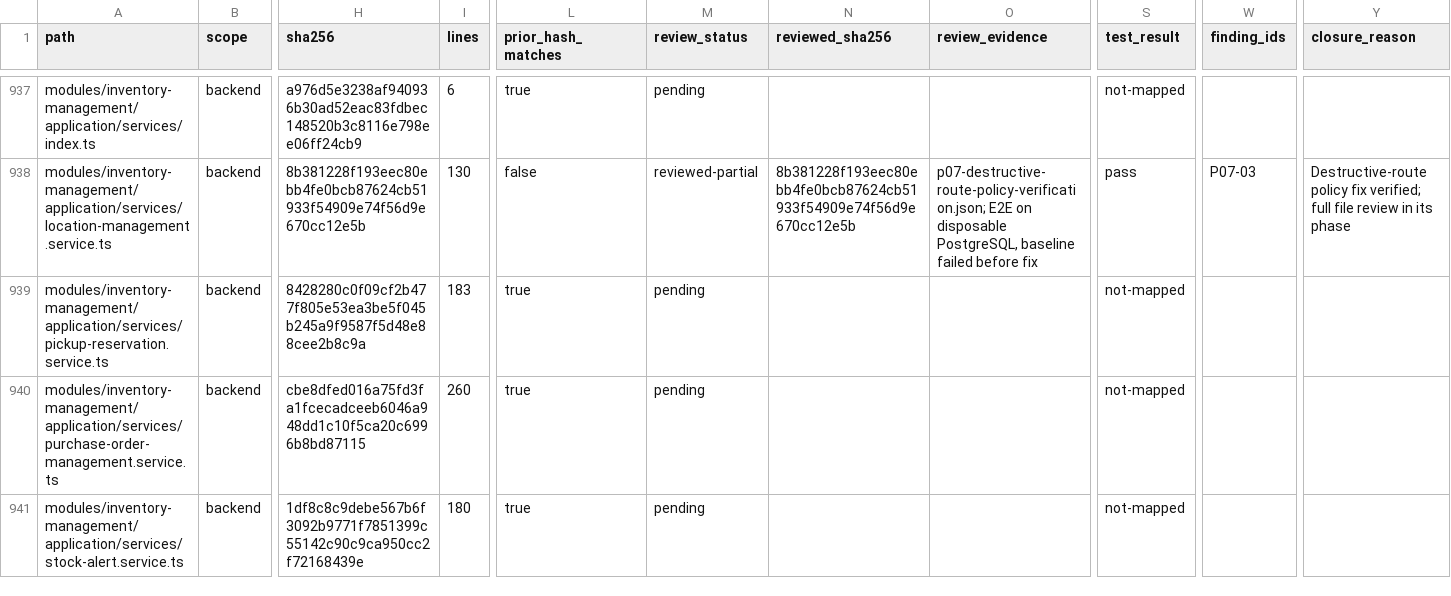
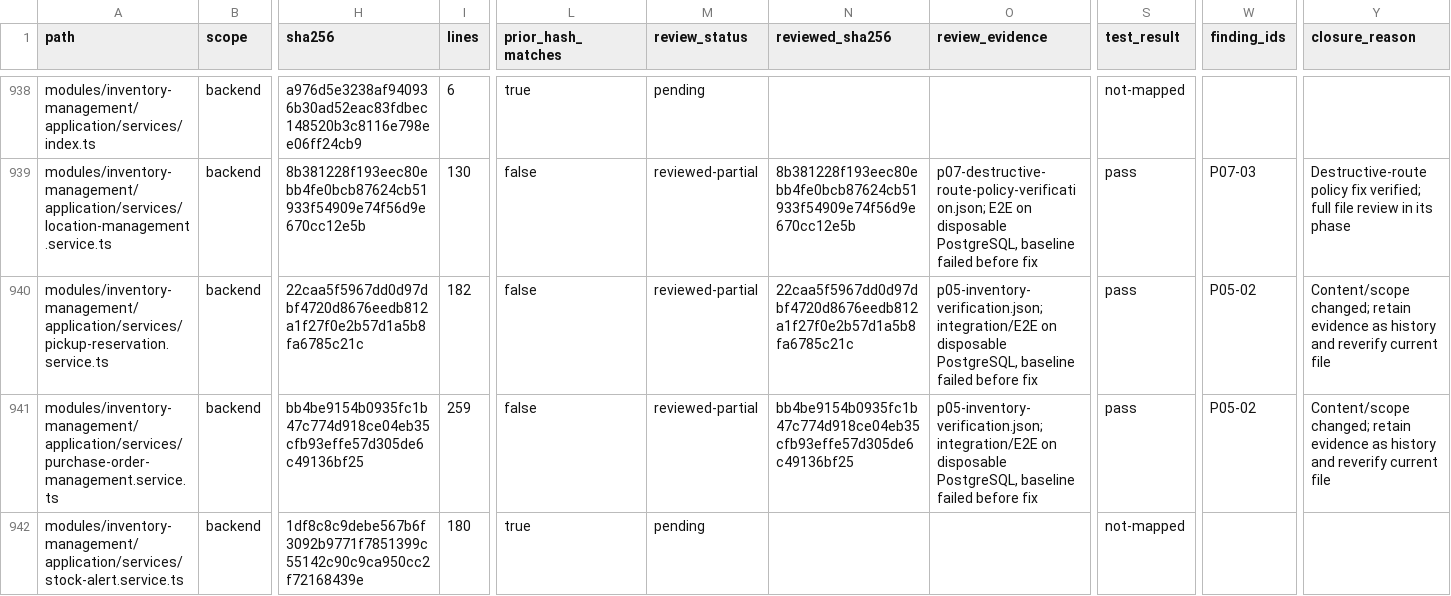
Before and after one commit to Tasheen2002/Enterprise-level-E-Commerce-application, a CSV file: docs/reviews/backend-audit-register.csv, drawn as a sheet; only a part is shown, gaps mark what is left out; addresses are those after the commit; the diff covers the shown part only; the diff names each change by its address in the sheet, - before the commit and + after, or states it on an @@ line.

```diff
--- a/docs/reviews/backend-audit-register.csv
+++ b/docs/reviews/backend-audit-register.csv
-H940 (sha256): 8428280c0f09cf2b477f805e53ea3be5f045b245a9f9587f5d48e88cee2b8c9a
+H940 (sha256): 22caa5f5967dd0d97dbf4720d8676eedb812a1f27f0e2b57d1a5b8fa6785c21c
-I940 (lines): 183
+I940 (lines): 182
-L940:L941 (prior_hash_matches): true
+L940:L941 (prior_hash_matches): false
-M940:M941 (review_status): pending
+M940:M941 (review_status): reviewed-partial
-N940 (reviewed_sha256): (empty)
+N940 (reviewed_sha256): 22caa5f5967dd0d97dbf4720d8676eedb812a1f27f0e2b57d1a5b8fa6785c21c
-O940:O941 (review_evidence): (empty)
+O940:O941 (review_evidence): p05-inventory-verification.json; integration/E2E on disposable PostgreSQL, baseline failed before fix
-S940:S941 (test_result): not-mapped
+S940:S941 (test_result): pass
-W940:W941 (finding_ids): (empty)
+W940:W941 (finding_ids): P05-02
-Y940:Y941 (closure_reason): (empty)
+Y940:Y941 (closure_reason): Content/scope changed; retain evidence as history and reverify current file
-H941 (sha256): cbe8dfed016a75fd3fa1fcecadceeb6046a948dd1c10f5ca20c6996b8bd87115
+H941 (sha256): bb4be9154b0935fc1b47c774d918ce04eb35cfb93effe57d305de6c49136bf25
-I941 (lines): 260
+I941 (lines): 259
-N941 (reviewed_sha256): (empty)
+N941 (reviewed_sha256): bb4be9154b0935fc1b47c774d918ce04eb35cfb93effe57d305de6c49136bf25
```
Also changed, not shown: 3 added rows and 108 edited cells elsewhere in this file, 21 other files.
